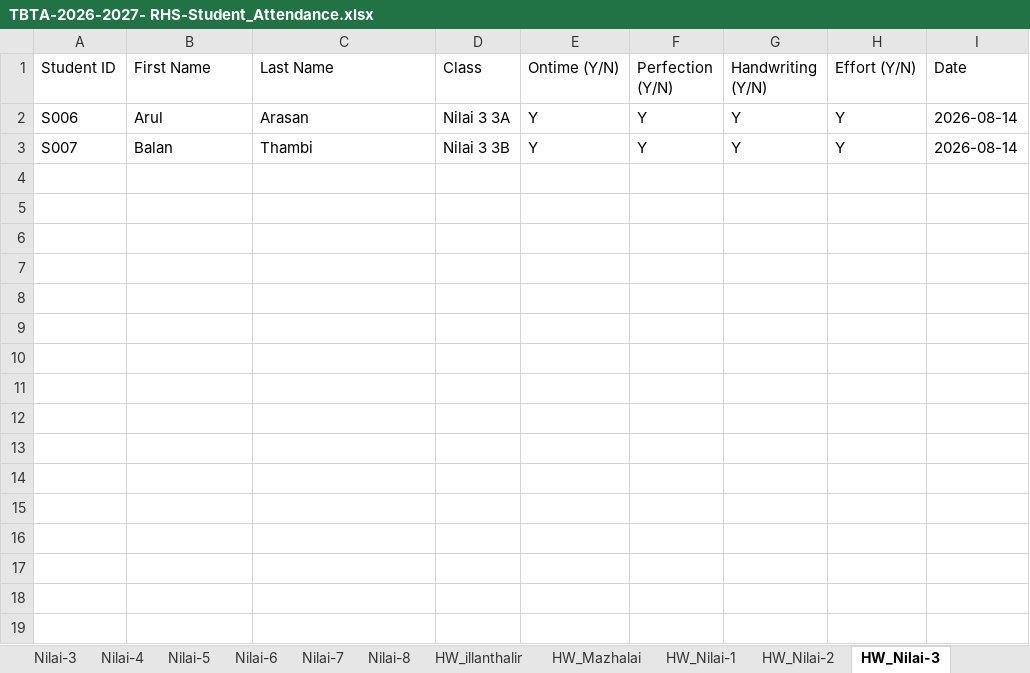
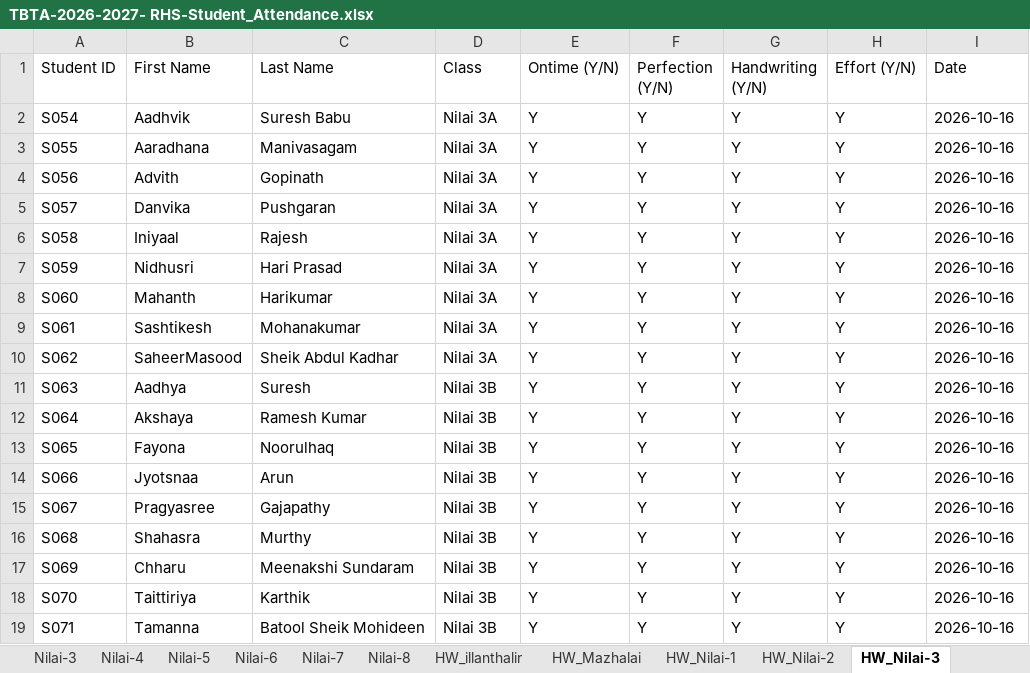
Before and after one commit to manivask/attendance-tracker, an Excel workbook: TBTA-2026-2027- RHS-Student_Attendance.xlsx, sheet HW_Nilai-3, drawn as a sheet; values as stored, in another font and other column widths than the file's, no borders; addresses are those after the commit; the diff names each change by its address in the sheet, - before the commit and + after, or states it on an @@ line.

```diff
--- a/TBTA-2026-2027- RHS-Student_Attendance.xlsx (sheet HW_Nilai-3)
+++ b/TBTA-2026-2027- RHS-Student_Attendance.xlsx (sheet HW_Nilai-3)
+row 2: S054 | Aadhvik | Suresh Babu | Nilai 3A | Y | Y | Y | Y | 2026-10-16
+row 3: S055 | Aaradhana | Manivasagam | Nilai 3A | Y | Y | Y | Y | 2026-10-16
+row 4: S056 | Advith | Gopinath | Nilai 3A | Y | Y | Y | Y | 2026-10-16
+row 5: S057 | Danvika | Pushgaran | Nilai 3A | Y | Y | Y | Y | 2026-10-16
+row 6: S058 | Iniyaal | Rajesh | Nilai 3A | Y | Y | Y | Y | 2026-10-16
+row 7: S059 | Nidhusri | Hari Prasad | Nilai 3A | Y | Y | Y | Y | 2026-10-16
-A8 (Student ID): S006
+A8 (Student ID): S060
-B8 (First Name): Arul
+B8 (First Name): Mahanth
-C8 (Last Name): Arasan
+C8 (Last Name): Harikumar
-D8 (Class): Nilai 3 3A
+D8 (Class): Nilai 3A
-I8 (Date): 2026-08-14
+I8 (Date): 2026-10-16
+row 9: S061 | Sashtikesh | Mohanakumar | Nilai 3A | Y | Y | Y | Y | 2026-10-16
+row 10: S062 | SaheerMasood | Sheik Abdul Kadhar | Nilai 3A | Y | Y | Y | Y | 2026-10-16
+row 11: S063 | Aadhya | Suresh | Nilai 3B | Y | Y | Y | Y | 2026-10-16
+row 12: S064 | Akshaya | Ramesh Kumar | Nilai 3B | Y | Y | Y | Y | 2026-10-16
+row 13: S065 | Fayona | Noorulhaq | Nilai 3B | Y | Y | Y | Y | 2026-10-16
+row 14: S066 | Jyotsnaa | Arun | Nilai 3B | Y | Y | Y | Y | 2026-10-16
+row 15: S067 | Pragyasree | Gajapathy | Nilai 3B | Y | Y | Y | Y | 2026-10-16
+row 16: S068 | Shahasra | Murthy | Nilai 3B | Y | Y | Y | Y | 2026-10-16
+row 17: S069 | Chharu | Meenakshi Sundaram | Nilai 3B | Y | Y | Y | Y | 2026-10-16
-A18 (Student ID): S007
+A18 (Student ID): S070
-B18 (First Name): Balan
+B18 (First Name): Taittiriya
-C18 (Last Name): Thambi
+C18 (Last Name): Karthik
-D18 (Class): Nilai 3 3B
+D18 (Class): Nilai 3B
-I18 (Date): 2026-08-14
+I18 (Date): 2026-10-16
+row 19: S071 | Tamanna | Batool Sheik Mohideen | Nilai 3B | Y | Y | Y | Y | 2026-10-16
```
Also changed, not shown: sheet Nilai-3, sheet Nilai-4, sheet illanthalir, sheet Teacher, sheet Nilai-8, sheet Mazhalai, 16 more sheets, other sheet tabs, 7 other files.
